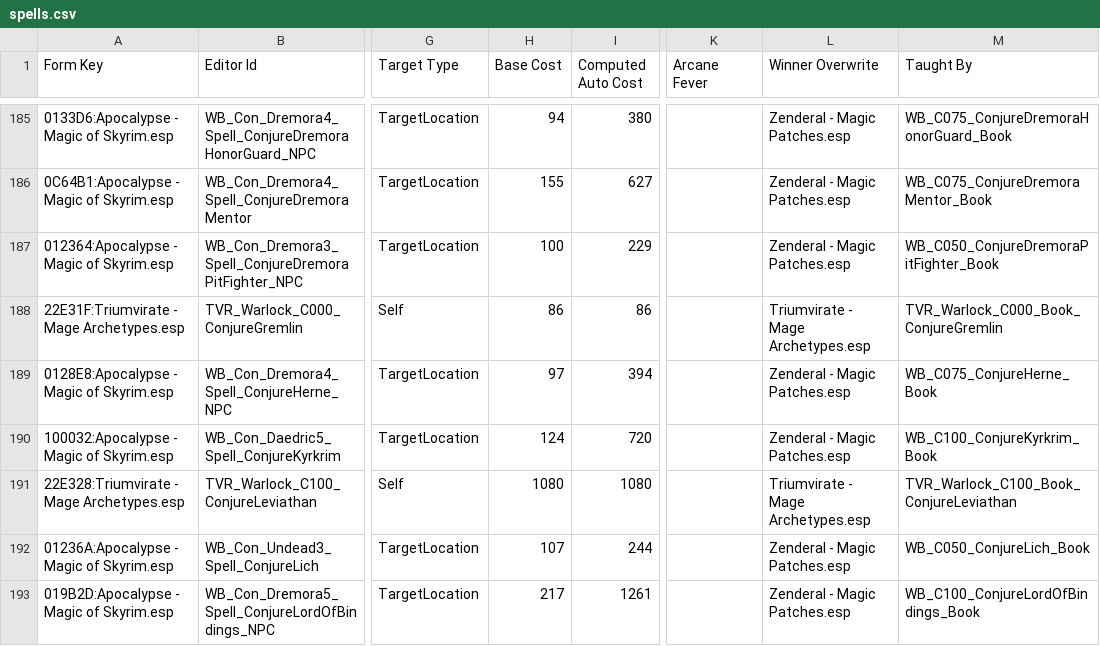
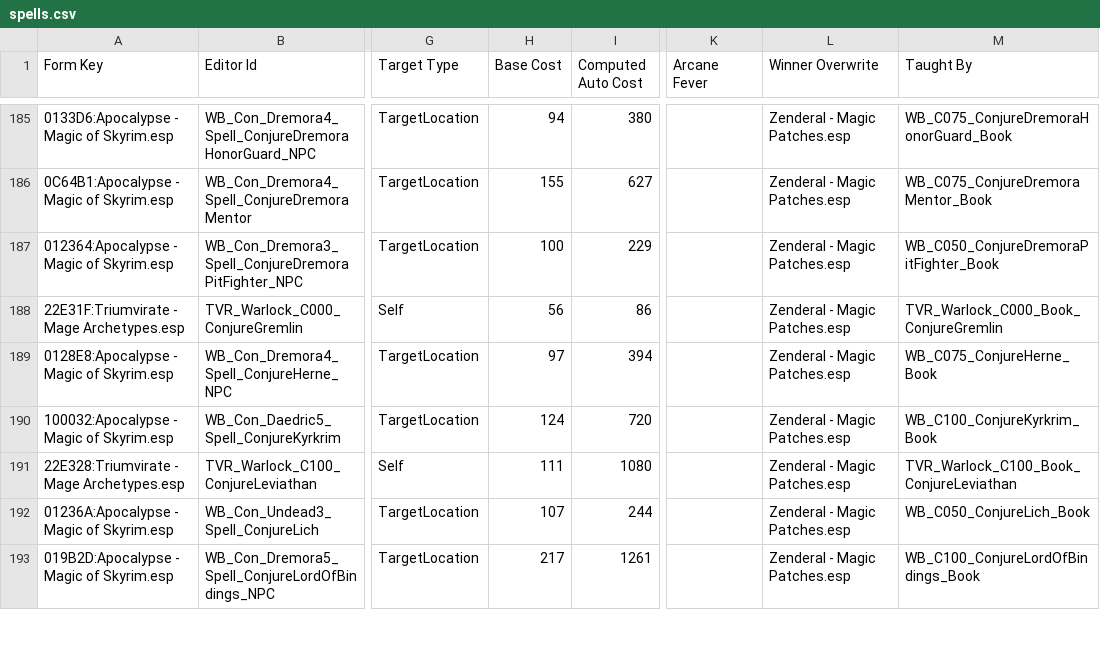
Before and after one commit to zenematics/zenderal-patches, a CSV file: arch-docs/magic/data/spells.csv, drawn as a sheet; only a part is shown, gaps mark what is left out; the diff covers the shown part only; the diff names each change by its address in the sheet, - before the commit and + after, or states it on an @@ line.

```diff
--- a/arch-docs/magic/data/spells.csv
+++ b/arch-docs/magic/data/spells.csv
-H188 (Base Cost): 86
+H188 (Base Cost): 56
-L188 (Winner Overwrite): Triumvirate - Mage Archetypes.esp
+L188 (Winner Overwrite): Zenderal - Magic Patches.esp
-H191 (Base Cost): 1080
+H191 (Base Cost): 111
-L191 (Winner Overwrite): Triumvirate - Mage Archetypes.esp
+L191 (Winner Overwrite): Zenderal - Magic Patches.esp
```
Also changed, not shown: 151 edited cells elsewhere in this file, 8 other files.
